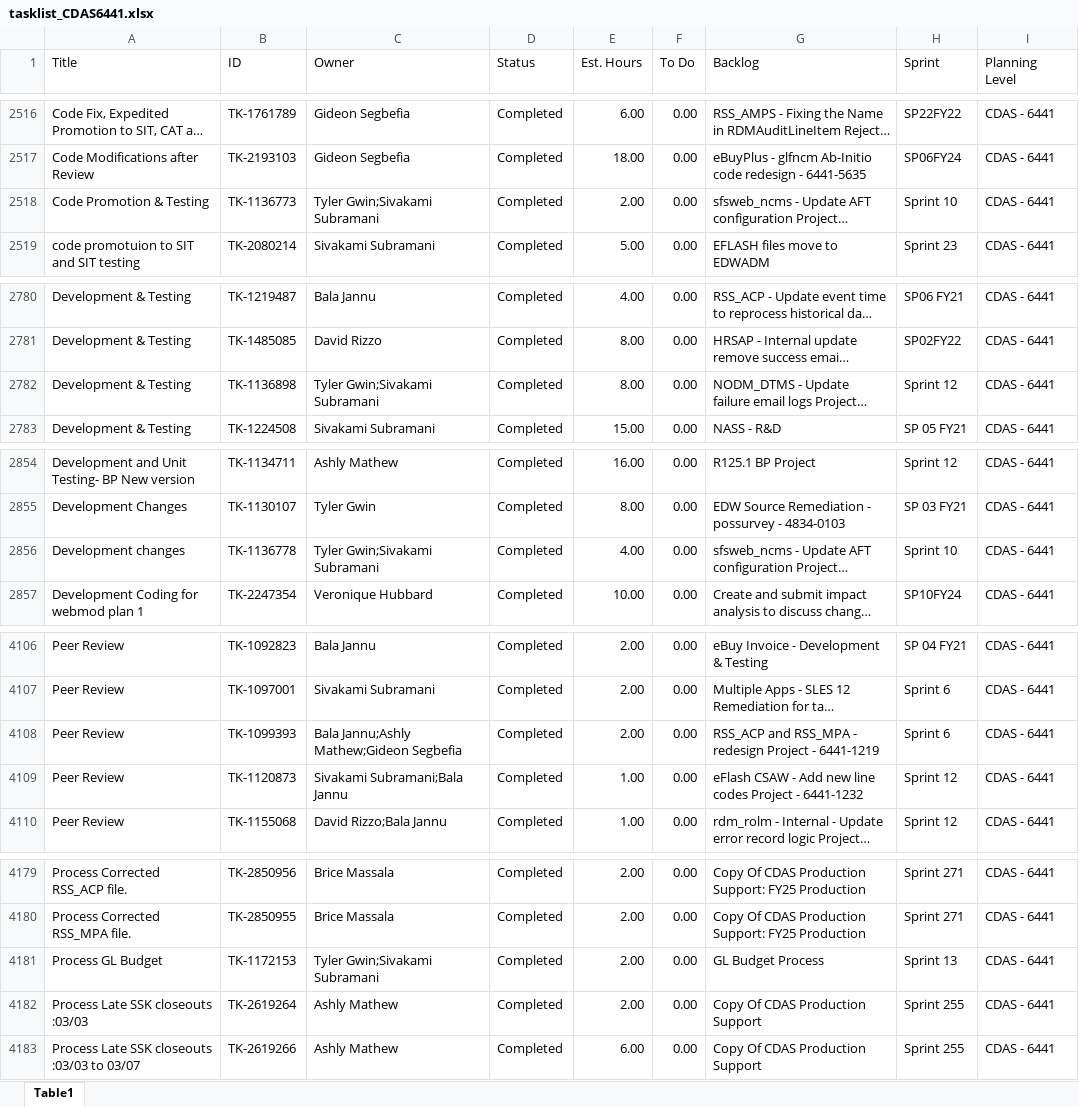
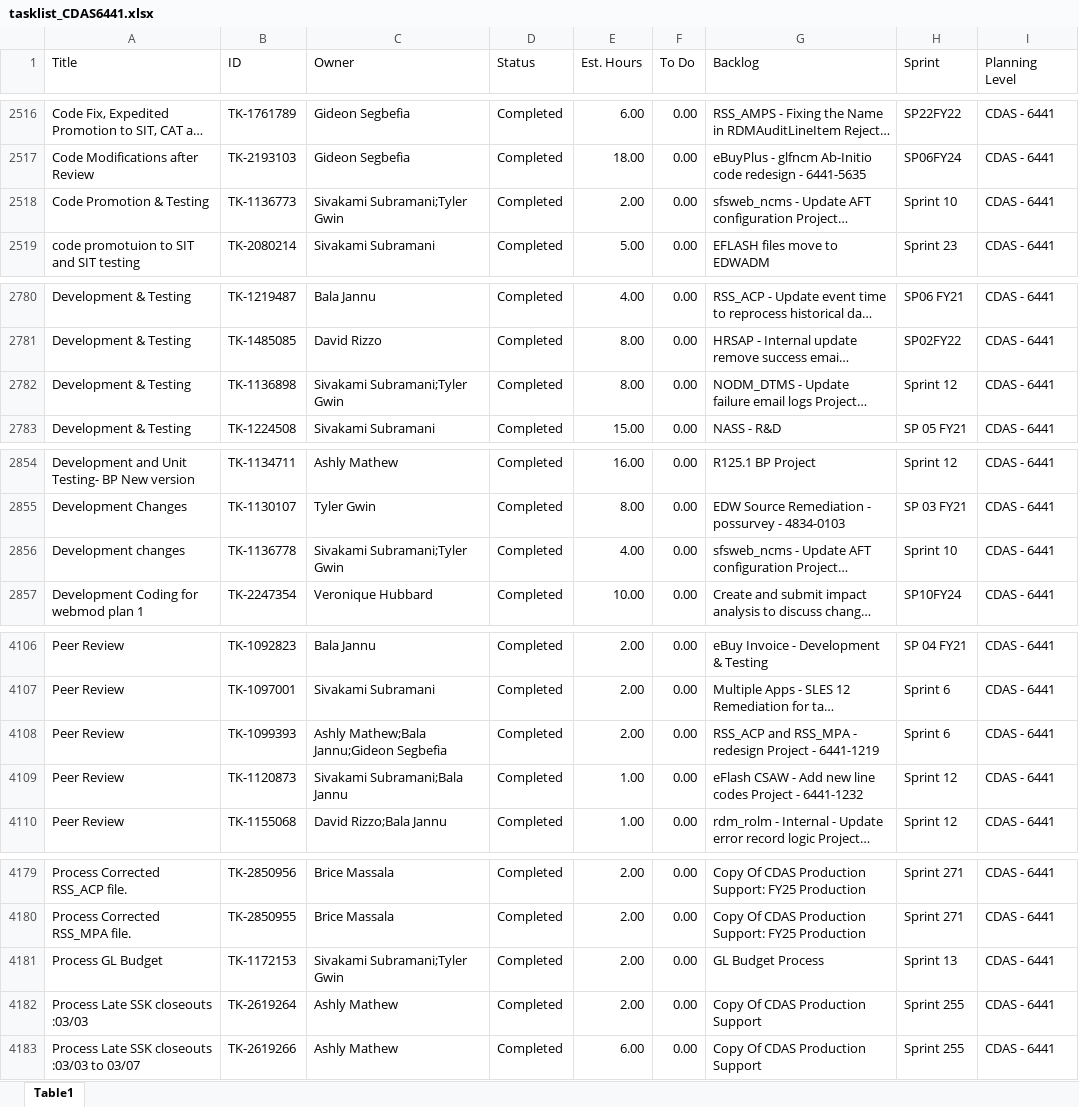
Before and after one commit to usps-dataeng/versionone-dashboard, an Excel workbook: tasklist_CDAS6441.xlsx, sheet Table1, drawn as a sheet; only a part is shown, gaps mark what is left out; long unchanged cells end in …; values as stored, in another font and other column widths than the file's, no borders; the diff covers the shown part only; the diff names each change by its address in the sheet, - before the commit and + after, or states it on an @@ line.

```diff
--- a/tasklist_CDAS6441.xlsx (sheet Table1)
+++ b/tasklist_CDAS6441.xlsx (sheet Table1)
-C2518 (Owner): Tyler Gwin;Sivakami Subramani
+C2518 (Owner): Sivakami Subramani;Tyler Gwin
-C2782 (Owner): Tyler Gwin;Sivakami Subramani
+C2782 (Owner): Sivakami Subramani;Tyler Gwin
-C2856 (Owner): Tyler Gwin;Sivakami Subramani
+C2856 (Owner): Sivakami Subramani;Tyler Gwin
-C4108 (Owner): Bala Jannu;Ashly Mathew;Gideon Segbefia
+C4108 (Owner): Ashly Mathew;Bala Jannu;Gideon Segbefia
-C4181 (Owner): Tyler Gwin;Sivakami Subramani
+C4181 (Owner): Sivakami Subramani;Tyler Gwin
```
Also changed, not shown: 12 edited cells elsewhere in this sheet, tasklist_EDS4834.xlsx, tasklist_EEB9372.xlsx, 5 other files.
